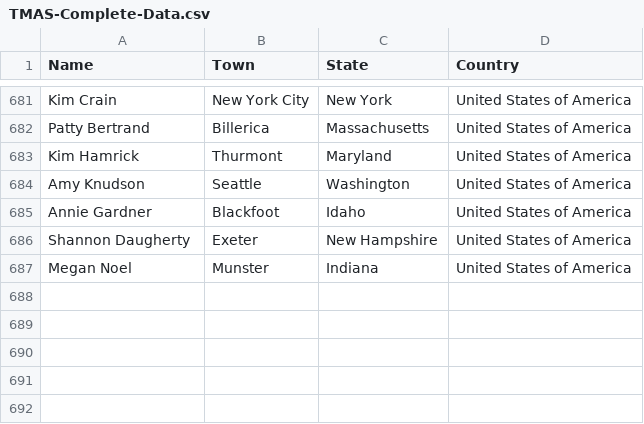
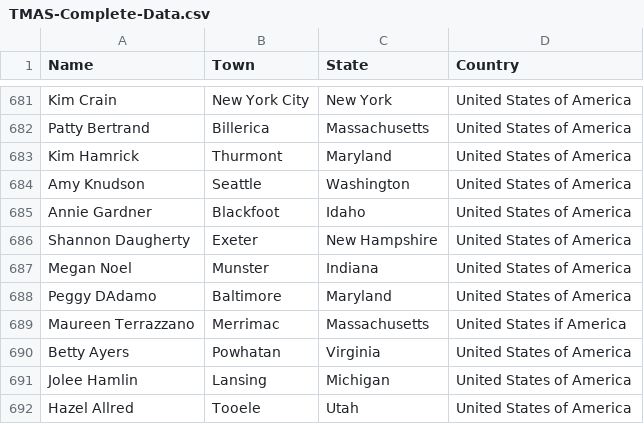
Before and after one commit to tfriend123/TMAS, a CSV file: Data/TMAS-Complete-Data.csv, drawn as a sheet; only a part is shown, gaps mark what is left out; the diff names each change by its address in the sheet, - before the commit and + after, or states it on an @@ line.

```diff
--- a/Data/TMAS-Complete-Data.csv
+++ b/Data/TMAS-Complete-Data.csv
+row 688: Peggy DAdamo | Baltimore | Maryland | United States of America
+row 689: Maureen Terrazzano | Merrimac | Massachusetts | United States if America
+row 690: Betty Ayers | Powhatan | Virginia | United States of America
+row 691: Jolee Hamlin | Lansing | Michigan | United States of America
+row 692: Hazel Allred | Tooele | Utah | United States of America
```
Also changed, not shown: 1 other file.
